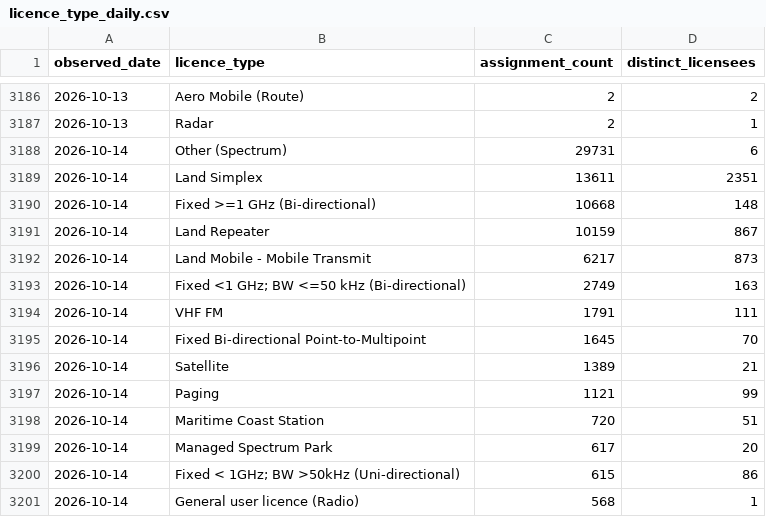
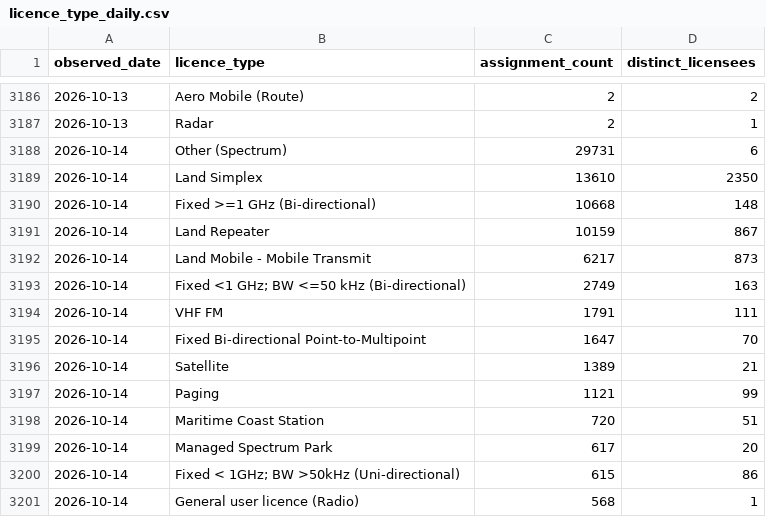
Before and after one commit to spectrumefficiencylimited/sel-current, a CSV file: gold/licence_type_daily.csv, drawn as a sheet; only a part is shown, gaps mark what is left out.

```diff
--- a/gold/licence_type_daily.csv
+++ b/gold/licence_type_daily.csv
@@ -3188,3 +3188,3 @@ observed_date,licence_type,assignment_count,distinct_licensees
 2026-10-14,Other (Spectrum),29731,6
-2026-10-14,Land Simplex,13611,2351
+2026-10-14,Land Simplex,13610,2350
 2026-10-14,Fixed >=1 GHz (Bi-directional),10668,148
@@ -3194,3 +3194,3 @@ observed_date,licence_type,assignment_count,distinct_licensees
 2026-10-14,VHF FM,1791,111
-2026-10-14,Fixed Bi-directional Point-to-Multipoint,1645,70
+2026-10-14,Fixed Bi-directional Point-to-Multipoint,1647,70
 2026-10-14,Satellite,1389,21
```
Also changed, not shown: gold/band_daily.csv, gold/licensee_daily.csv, 11 other files.
